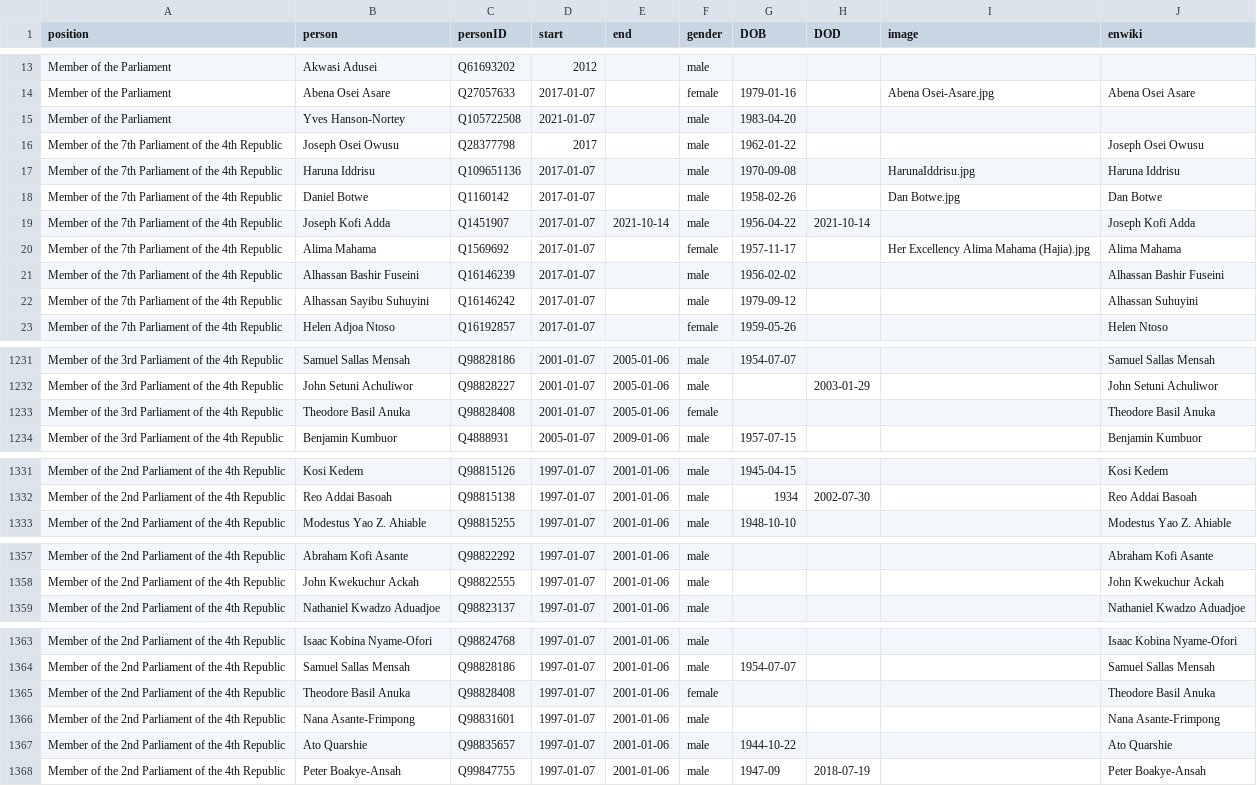
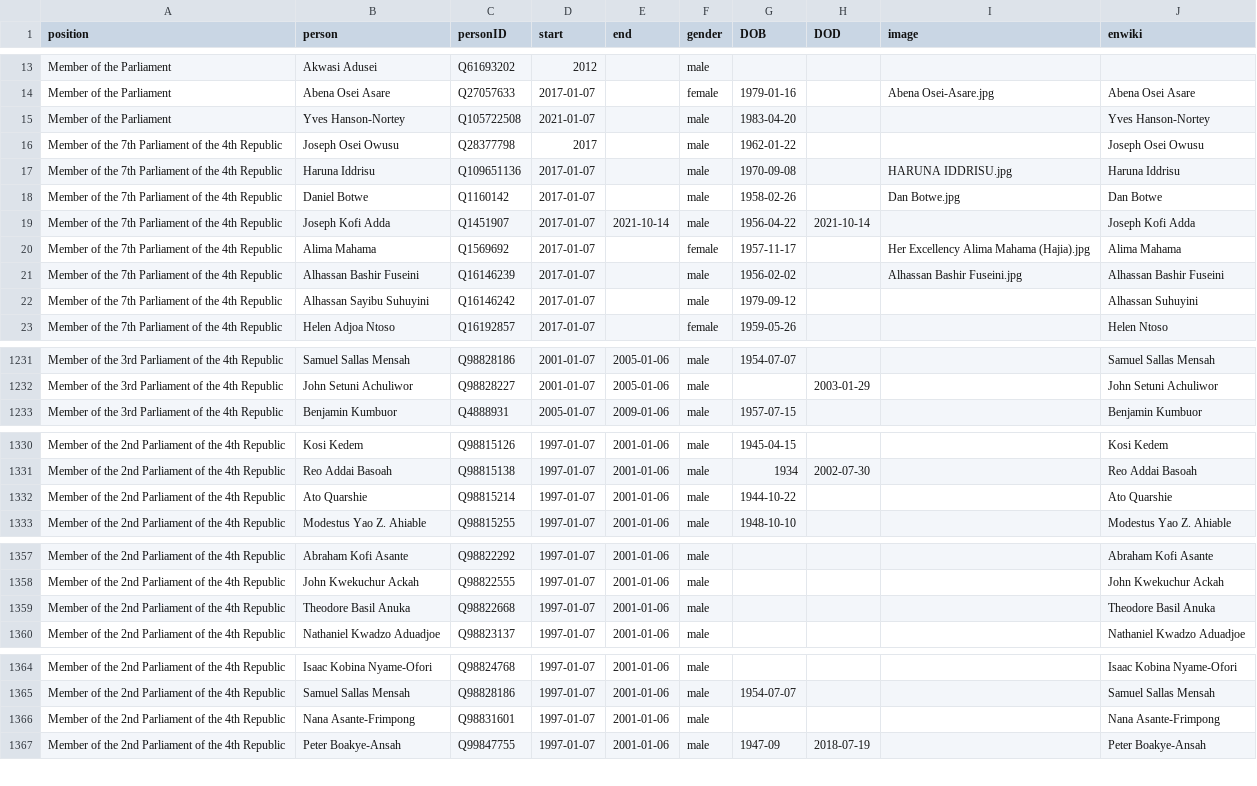
Before and after one commit to every-politician-scrapers/ghana-ministers, a CSV file: html/legislators.csv, drawn as a sheet; only a part is shown, gaps mark what is left out; the diff covers the shown part only.

```diff
--- a/html/legislators.csv
+++ b/html/legislators.csv
@@ -14,5 +14,5 @@ Member of the Parliament,Akwasi Adusei,Q61693202,2012,,male,,,,
 Member of the Parliament,Abena Osei Asare,Q27057633,2017-01-07,,female,1979-01-16,,Abena Osei-Asare.jpg,Abena Osei Asare
-Member of the Parliament,Yves Hanson-Nortey,Q105722508,2021-01-07,,male,1983-04-20,,,
+Member of the Parliament,Yves Hanson-Nortey,Q105722508,2021-01-07,,male,1983-04-20,,,Yves Hanson-Nortey
 Member of the 7th Parliament of the 4th Republic,Joseph Osei Owusu,Q28377798,2017,,male,1962-01-22,,,Joseph Osei Owusu
-Member of the 7th Parliament of the 4th Republic,Haruna Iddrisu,Q109651136,2017-01-07,,male,1970-09-08,,HarunaIddrisu.jpg,Haruna Iddrisu
+Member of the 7th Parliament of the 4th Republic,Haruna Iddrisu,Q109651136,2017-01-07,,male,1970-09-08,,HARUNA IDDRISU.jpg,Haruna Iddrisu
 Member of the 7th Parliament of the 4th Republic,Daniel Botwe,Q1160142,2017-01-07,,male,1958-02-26,,Dan Botwe.jpg,Dan Botwe
@@ -20,3 +20,3 @@ Member of the 7th Parliament of the 4th Republic,Joseph Kofi Adda,Q1451907,2017-
 Member of the 7th Parliament of the 4th Republic,Alima Mahama,Q1569692,2017-01-07,,female,1957-11-17,,Her Excellency Alima Mahama (Hajia).jpg,Alima Mahama
-Member of the 7th Parliament of the 4th Republic,Alhassan Bashir Fuseini,Q16146239,2017-01-07,,male,1956-02-02,,,Alhassan Bashir Fuseini
+Member of the 7th Parliament of the 4th Republic,Alhassan Bashir Fuseini,Q16146239,2017-01-07,,male,1956-02-02,,Alhassan Bashir Fuseini.jpg,Alhassan Bashir Fuseini
 Member of the 7th Parliament of the 4th Republic,Alhassan Sayibu Suhuyini,Q16146242,2017-01-07,,male,1979-09-12,,,Alhassan Suhuyini
@@ -1232,3 +1232,2 @@ Member of the 3rd Parliament of the 4th Republic,Samuel Sallas Mensah,Q98828186,
 Member of the 3rd Parliament of the 4th Republic,John Setuni Achuliwor,Q98828227,2001-01-07,2005-01-06,male,,2003-01-29,,John Setuni Achuliwor
-Member of the 3rd Parliament of the 4th Republic,Theodore Basil Anuka,Q98828408,2001-01-07,2005-01-06,female,,,,Theodore Basil Anuka
 Member of the 3rd Parliament of the 4th Republic,Benjamin Kumbuor,Q4888931,2005-01-07,2009-01-06,male,1957-07-15,,,Benjamin Kumbuor
@@ -1332,2 +1331,3 @@ Member of the 2nd Parliament of the 4th Republic,Kosi Kedem,Q98815126,1997-01-07
 Member of the 2nd Parliament of the 4th Republic,Reo Addai Basoah,Q98815138,1997-01-07,2001-01-06,male,1934,2002-07-30,,Reo Addai Basoah
+Member of the 2nd Parliament of the 4th Republic,Ato Quarshie,Q98815214,1997-01-07,2001-01-06,male,1944-10-22,,,Ato Quarshie
 Member of the 2nd Parliament of the 4th Republic,Modestus Yao Z. Ahiable,Q98815255,1997-01-07,2001-01-06,male,1948-10-10,,,Modestus Yao Z. Ahiable
@@ -1358,2 +1358,3 @@ Member of the 2nd Parliament of the 4th Republic,Abraham Kofi Asante,Q98822292,1
 Member of the 2nd Parliament of the 4th Republic,John Kwekuchur Ackah,Q98822555,1997-01-07,2001-01-06,male,,,,John Kwekuchur Ackah
+Member of the 2nd Parliament of the 4th Republic,Theodore Basil Anuka,Q98822668,1997-01-07,2001-01-06,male,,,,Theodore Basil Anuka
 Member of the 2nd Parliament of the 4th Republic,Nathaniel Kwadzo Aduadjoe,Q98823137,1997-01-07,2001-01-06,male,,,,Nathaniel Kwadzo Aduadjoe
@@ -1364,5 +1365,3 @@ Member of the 2nd Parliament of the 4th Republic,Isaac Kobina Nyame-Ofori,Q98824
 Member of the 2nd Parliament of the 4th Republic,Samuel Sallas Mensah,Q98828186,1997-01-07,2001-01-06,male,1954-07-07,,,Samuel Sallas Mensah
-Member of the 2nd Parliament of the 4th Republic,Theodore Basil Anuka,Q98828408,1997-01-07,2001-01-06,female,,,,Theodore Basil Anuka
 Member of the 2nd Parliament of the 4th Republic,Nana Asante-Frimpong,Q98831601,1997-01-07,2001-01-06,male,,,,Nana Asante-Frimpong
-Member of the 2nd Parliament of the 4th Republic,Ato Quarshie,Q98835657,1997-01-07,2001-01-06,male,1944-10-22,,,Ato Quarshie
 Member of the 2nd Parliament of the 4th Republic,Peter Boakye-Ansah,Q99847755,1997-01-07,2001-01-06,male,1947-09,2018-07-19,,Peter Boakye-Ansah
```
Also changed, not shown: 7 edited cells elsewhere in this file, html/holders21.csv.
